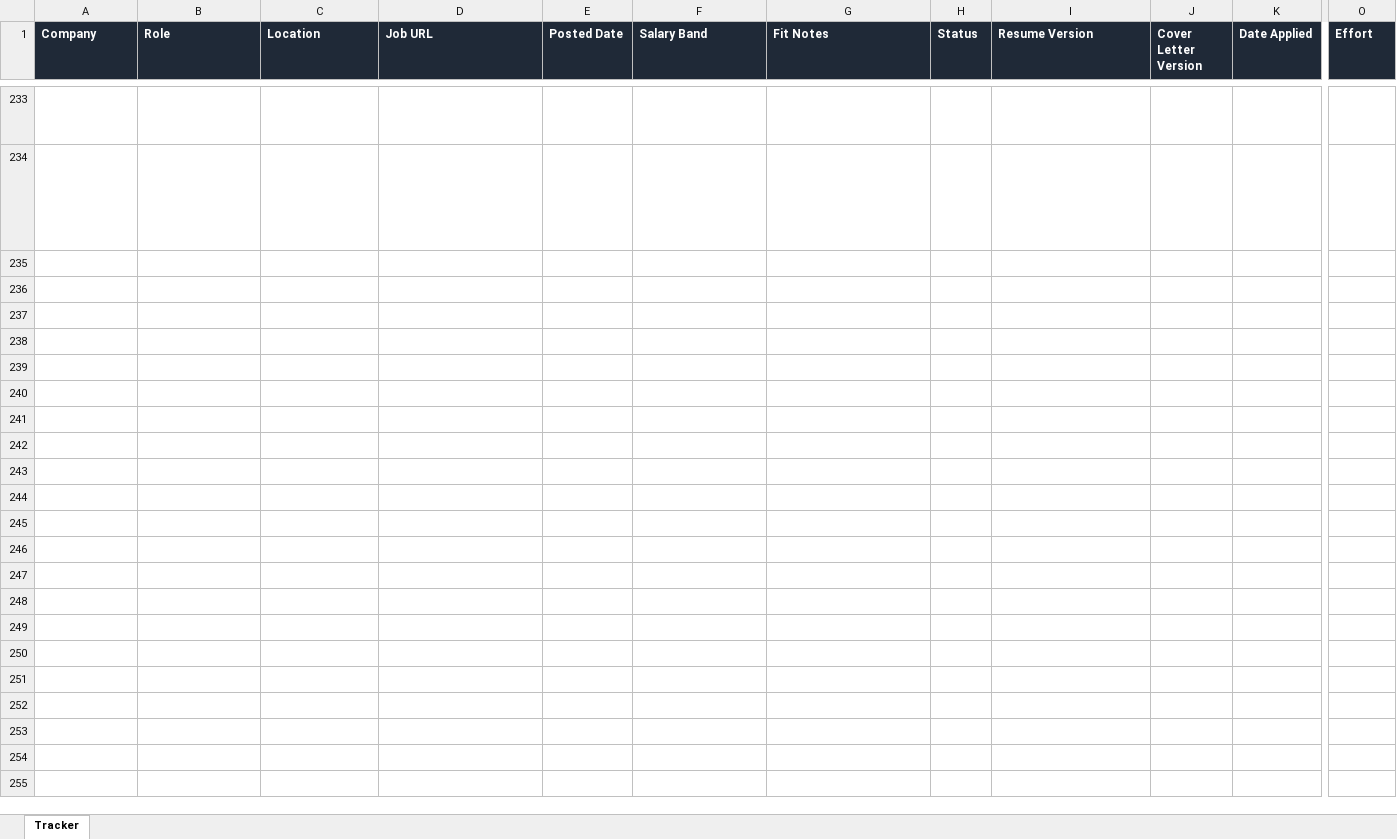
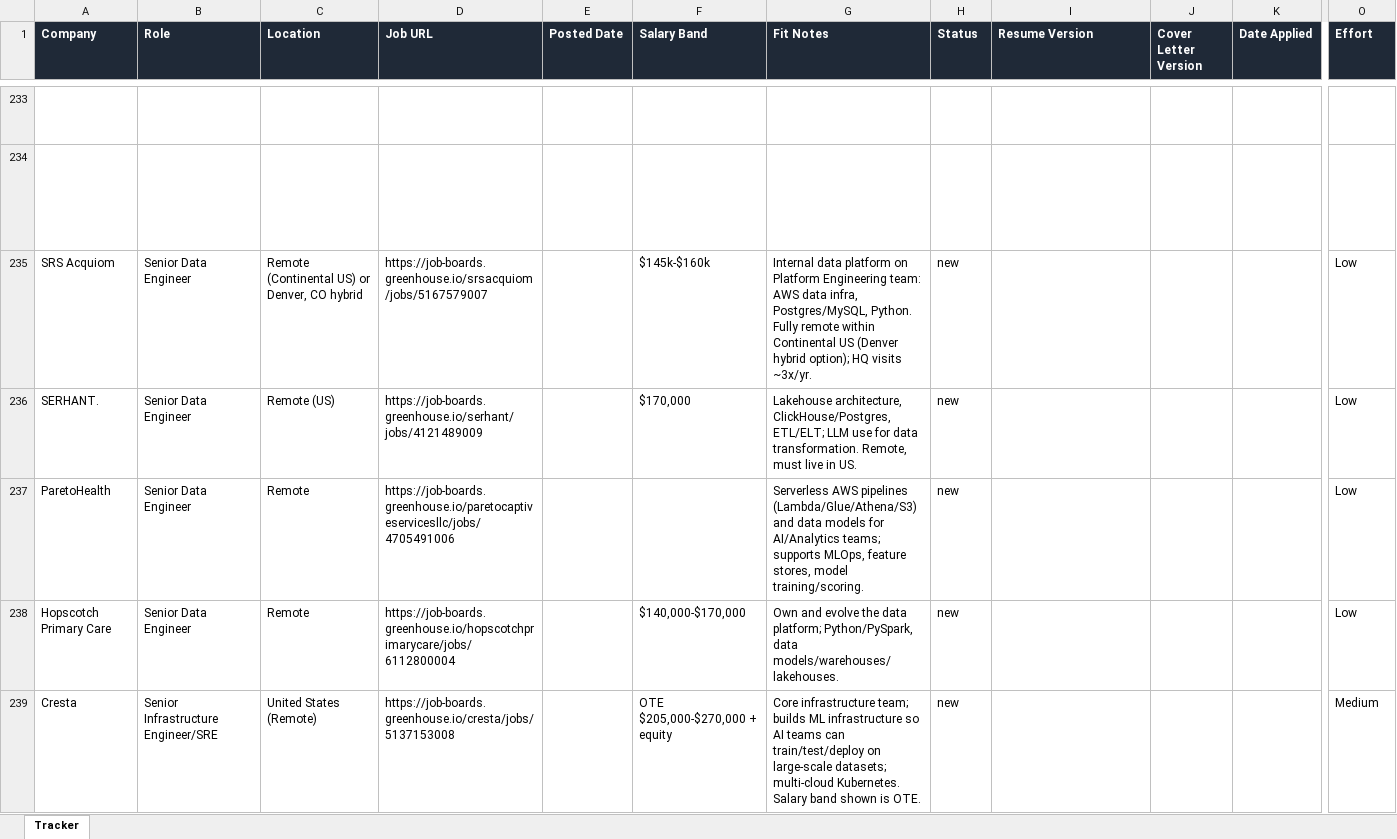
Before and after one commit to jacksturt/job-search, an Excel workbook: tracker.xlsx, sheet Tracker, drawn as a sheet; only a part is shown, gaps mark what is left out; values as stored, in another font and other column widths than the file's, no borders; rows hold the shown columns only; the diff covers the shown part only; the diff names each change by its address in the sheet, - before the commit and + after, or states it on an @@ line.

Commit message:
Add 9 new data/ML-infra leads from 2026-10-01 sweep

```diff
--- a/tracker.xlsx (sheet Tracker)
+++ b/tracker.xlsx (sheet Tracker)
+row 235: SRS Acquiom | Senior Data Engineer | Remote (Continental US) or Denver, CO hybrid | https://job-boards.greenhouse.io/srsacquiom/jobs/5167579007 |  | $145k-$160k | Internal data platform on Platform Engineering team: AWS data infra, Postgres/MySQL, Python. Fully remote within Continental US (Denver hybrid option); HQ visits ~3x/yr. | new |  |  |  | Low
+row 236: SERHANT. | Senior Data Engineer | Remote (US) | https://job-boards.greenhouse.io/serhant/jobs/4121489009 |  | $170,000 | Lakehouse architecture, ClickHouse/Postgres, ETL/ELT; LLM use for data transformation. Remote, must live in US. | new |  |  |  | Low
+row 237: ParetoHealth | Senior Data Engineer | Remote | https://job-boards.greenhouse.io/paretocaptiveservicesllc/jobs/4705491006 |  |  | Serverless AWS pipelines (Lambda/Glue/Athena/S3) and data models for AI/Analytics teams; supports MLOps, feature stores, model training/scoring. | new |  |  |  | Low
+row 238: Hopscotch Primary Care | Senior Data Engineer | Remote | https://job-boards.greenhouse.io/hopscotchprimarycare/jobs/6112800004 |  | $140,000-$170,000 | Own and evolve the data platform; Python/PySpark, data models/warehouses/lakehouses. | new |  |  |  | Low
+row 239: Cresta | Senior Infrastructure Engineer/SRE | United States (Remote) | https://job-boards.greenhouse.io/cresta/jobs/5137153008 |  | OTE $205,000-$270,000 + equity | Core infrastructure team; builds ML infrastructure so AI teams can train/test/deploy on large-scale datasets; multi-cloud Kubernetes. Salary band shown is OTE. | new |  |  |  | Medium
```
Also changed, not shown: 4 added rows elsewhere in this sheet.
